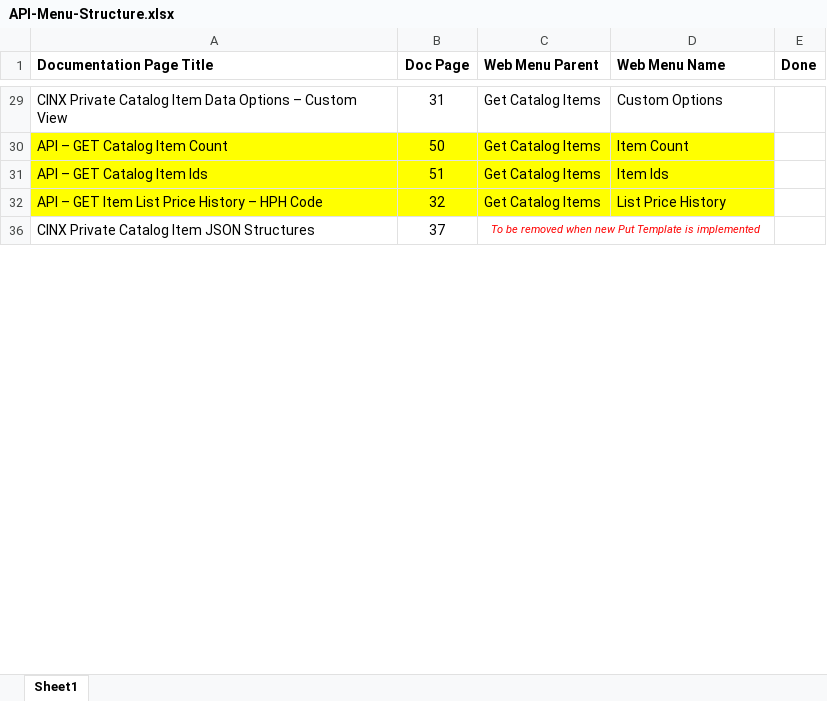
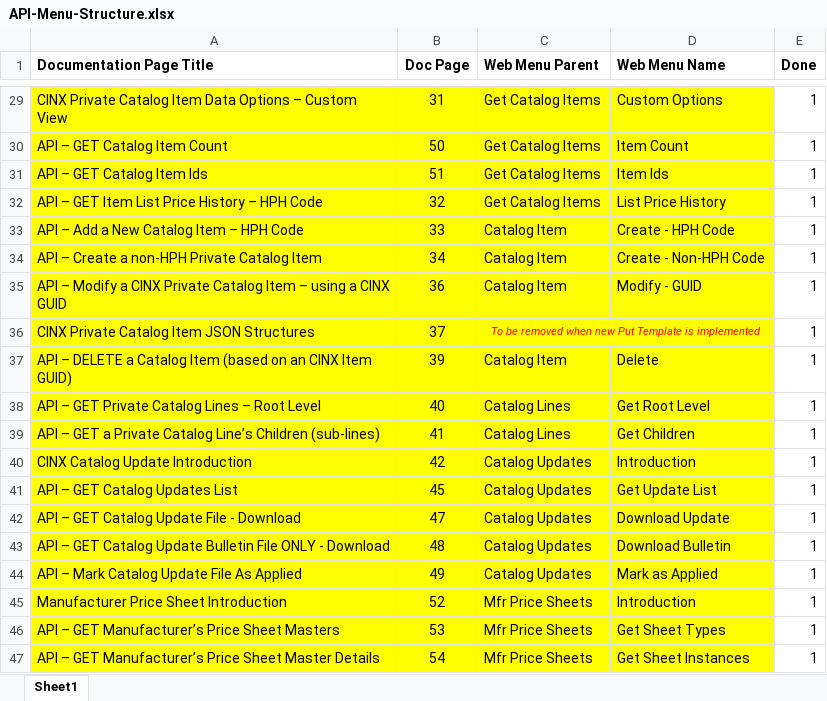
Before and after one commit to HPH-Fabrication-Addins/cinx-api-docs, an Excel workbook: API-Menu-Structure.xlsx, sheet Sheet1, drawn as a sheet; only a part is shown, gaps mark what is left out; values as stored, in another font and other column widths than the file's, no borders; the diff covers the shown part only; the diff names each change by its address in the sheet, - before the commit and + after, or states it on an @@ line.

```diff
--- a/API-Menu-Structure.xlsx (sheet Sheet1)
+++ b/API-Menu-Structure.xlsx (sheet Sheet1)
-A29:D29 fill: none
+A29:D29 fill: #FFFF00
-E29:E32 (Done): (empty)
+E29:E32 (Done): 1
+row 33: API – Add a New Catalog Item – HPH Code | 33 | Catalog Item | Create - HPH Code | 1
+row 34: API – Create a non-HPH Private Catalog Item | 34 | Catalog Item | Create - Non-HPH Code | 1
+row 35: API – Modify a CINX Private Catalog Item – using a CINX GUID | 36 | Catalog Item | Modify - GUID | 1
-A36:D36 fill: none
+A36:D36 fill: #FFFF00
-E36 (Done): (empty)
+E36 (Done): 1
+row 37: API – DELETE a Catalog Item (based on an CINX Item GUID) | 39 | Catalog Item | Delete | 1
+row 38: API – GET Private Catalog Lines – Root Level | 40 | Catalog Lines | Get Root Level | 1
+row 39: API – GET a Private Catalog Line’s Children (sub-lines) | 41 | Catalog Lines | Get Children | 1
+row 40: CINX Catalog Update Introduction | 42 | Catalog Updates | Introduction | 1
+row 41: API – GET Catalog Updates List | 45 | Catalog Updates | Get Update List | 1
+row 42: API – GET Catalog Update File - Download | 47 | Catalog Updates | Download Update | 1
+row 43: API – GET Catalog Update Bulletin File ONLY - Download | 48 | Catalog Updates | Download Bulletin | 1
+row 44: API – Mark Catalog Update File As Applied | 49 | Catalog Updates | Mark as Applied | 1
+row 45: Manufacturer Price Sheet Introduction | 52 | Mfr Price Sheets | Introduction | 1
+row 46: API – GET Manufacturer’s Price Sheet Masters | 53 | Mfr Price Sheets | Get Sheet Types | 1
+row 47: API – GET Manufacturer’s Price Sheet Master Details | 54 | Mfr Price Sheets | Get Sheet Instances | 1
```
Also changed, not shown: 52 added rows, 19 hidden or unhidden rows, 15 edited cells and cell formats elsewhere in this sheet, 18 other files.
